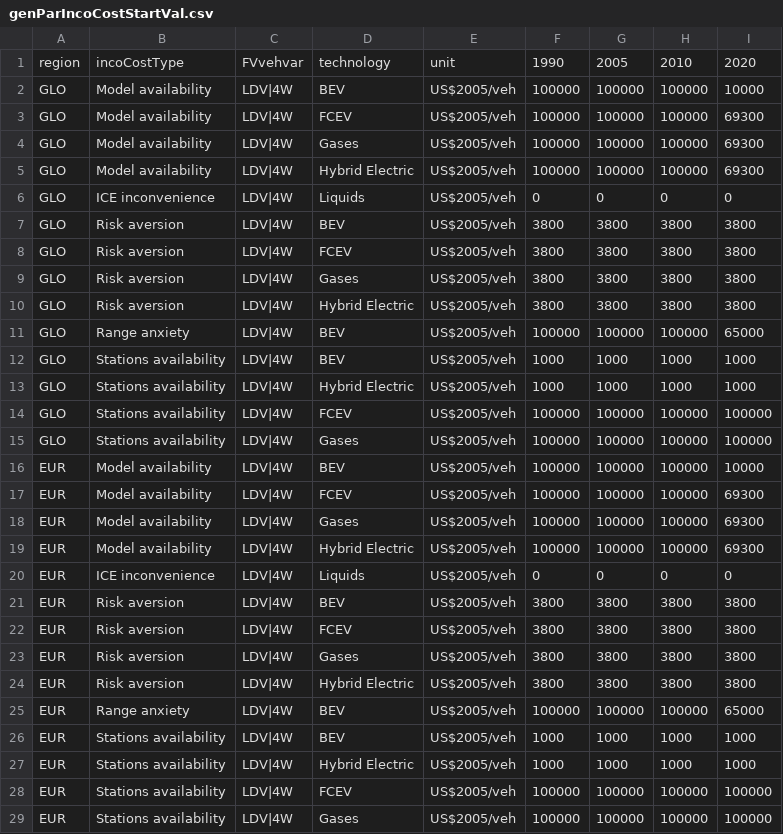
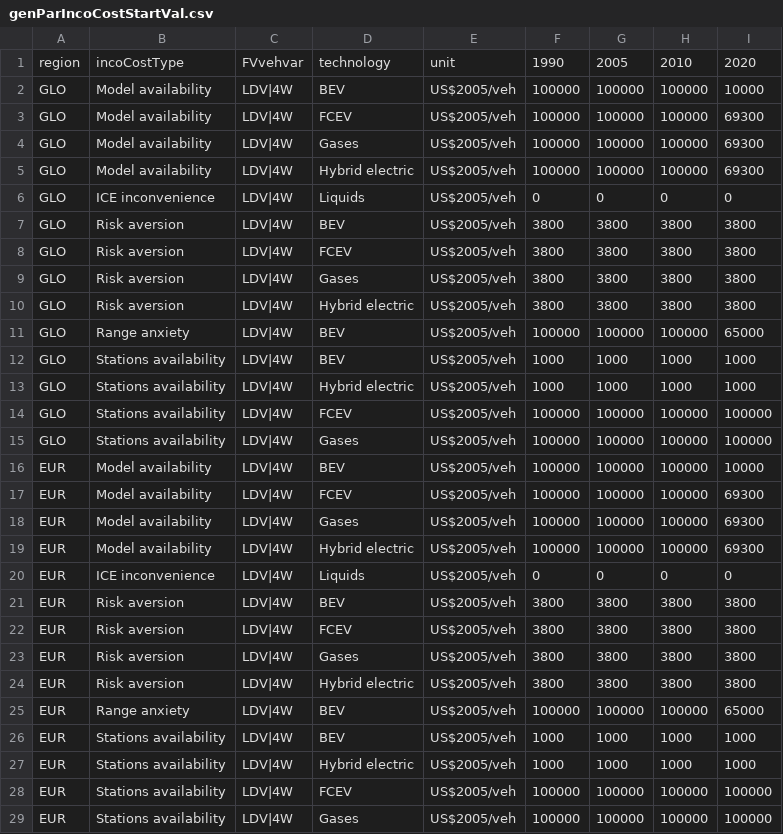
Before and after one commit to pik-piam/edgeTransport, a CSV file: inst/extdata/genParIncoCostStartVal.csv, drawn as a sheet.

Commit message:
bugfix hybrid electric

```diff
--- a/inst/extdata/genParIncoCostStartVal.csv
+++ b/inst/extdata/genParIncoCostStartVal.csv
@@ -4,3 +4,3 @@ GLO;Model availability;LDV|4W;FCEV;US$2005/veh;100000;100000;100000;69300
 GLO;Model availability;LDV|4W;Gases;US$2005/veh;100000;100000;100000;69300
-GLO;Model availability;LDV|4W;Hybrid Electric;US$2005/veh;100000;100000;100000;69300
+GLO;Model availability;LDV|4W;Hybrid electric;US$2005/veh;100000;100000;100000;69300
 GLO;ICE inconvenience ;LDV|4W;Liquids;US$2005/veh;0;0;0;0
@@ -9,6 +9,6 @@ GLO;Risk aversion;LDV|4W;FCEV;US$2005/veh;3800;3800;3800;3800
 GLO;Risk aversion;LDV|4W;Gases;US$2005/veh;3800;3800;3800;3800
-GLO;Risk aversion;LDV|4W;Hybrid Electric;US$2005/veh;3800;3800;3800;3800
+GLO;Risk aversion;LDV|4W;Hybrid electric;US$2005/veh;3800;3800;3800;3800
 GLO;Range anxiety;LDV|4W;BEV;US$2005/veh;100000;100000;100000;65000
 GLO;Stations availability;LDV|4W;BEV;US$2005/veh;1000;1000;1000;1000
-GLO;Stations availability;LDV|4W;Hybrid Electric;US$2005/veh;1000;1000;1000;1000
+GLO;Stations availability;LDV|4W;Hybrid electric;US$2005/veh;1000;1000;1000;1000
 GLO;Stations availability;LDV|4W;FCEV;US$2005/veh;100000;100000;100000;100000
@@ -18,3 +18,3 @@ EUR;Model availability;LDV|4W;FCEV;US$2005/veh;100000;100000;100000;69300
 EUR;Model availability;LDV|4W;Gases;US$2005/veh;100000;100000;100000;69300
-EUR;Model availability;LDV|4W;Hybrid Electric;US$2005/veh;100000;100000;100000;69300
+EUR;Model availability;LDV|4W;Hybrid electric;US$2005/veh;100000;100000;100000;69300
 EUR;ICE inconvenience;LDV|4W;Liquids;US$2005/veh;0;0;0;0
@@ -23,6 +23,6 @@ EUR;Risk aversion;LDV|4W;FCEV;US$2005/veh;3800;3800;3800;3800
 EUR;Risk aversion;LDV|4W;Gases;US$2005/veh;3800;3800;3800;3800
-EUR;Risk aversion;LDV|4W;Hybrid Electric;US$2005/veh;3800;3800;3800;3800
+EUR;Risk aversion;LDV|4W;Hybrid electric;US$2005/veh;3800;3800;3800;3800
 EUR;Range anxiety;LDV|4W;BEV;US$2005/veh;100000;100000;100000;65000
 EUR;Stations availability;LDV|4W;BEV;US$2005/veh;1000;1000;1000;1000
-EUR;Stations availability;LDV|4W;Hybrid Electric;US$2005/veh;1000;1000;1000;1000
+EUR;Stations availability;LDV|4W;Hybrid electric;US$2005/veh;1000;1000;1000;1000
 EUR;Stations availability;LDV|4W;FCEV;US$2005/veh;100000;100000;100000;100000
```
Also changed, not shown: inst/extdata/helpersDecisionTree.csv, inst/extdata/scenParEnergyIntensity.csv, 9 other files.
